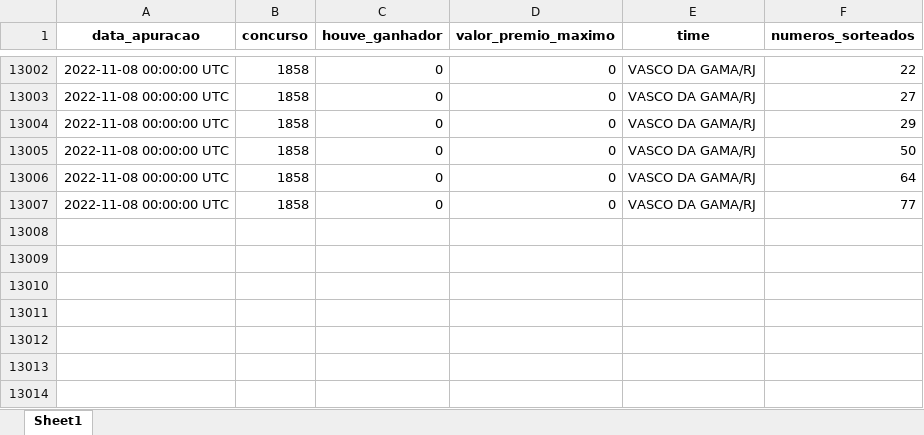
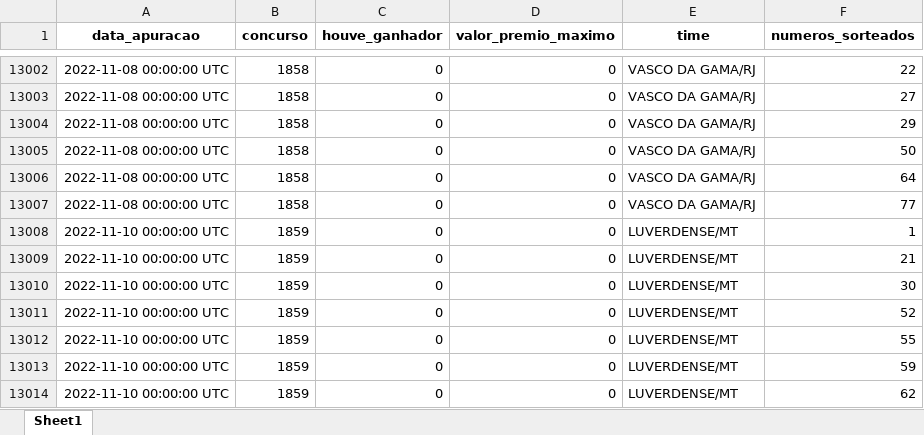
Before and after one commit to AlceuPantoni/loterrrias, an Excel workbook: data-raw/resultados_timemania.xlsx, sheet Sheet1, drawn as a sheet; only a part is shown, gaps mark what is left out; values as stored, in another font and other column widths than the file's, no borders; the diff names each change by its address in the sheet, - before the commit and + after, or states it on an @@ line.

```diff
--- a/data-raw/resultados_timemania.xlsx (sheet Sheet1)
+++ b/data-raw/resultados_timemania.xlsx (sheet Sheet1)
+row 13008: 2022-11-10 00:00:00 UTC | 1859 | 0 | 0 | LUVERDENSE/MT | 1
+row 13009: 2022-11-10 00:00:00 UTC | 1859 | 0 | 0 | LUVERDENSE/MT | 21
+row 13010: 2022-11-10 00:00:00 UTC | 1859 | 0 | 0 | LUVERDENSE/MT | 30
+row 13011: 2022-11-10 00:00:00 UTC | 1859 | 0 | 0 | LUVERDENSE/MT | 52
+row 13012: 2022-11-10 00:00:00 UTC | 1859 | 0 | 0 | LUVERDENSE/MT | 55
+row 13013: 2022-11-10 00:00:00 UTC | 1859 | 0 | 0 | LUVERDENSE/MT | 59
+row 13014: 2022-11-10 00:00:00 UTC | 1859 | 0 | 0 | LUVERDENSE/MT | 62
```
Also changed, not shown: data-raw/resultados_diadesorte.xlsx, data-raw/resultados_lotofacil.xlsx, 15 other files.
